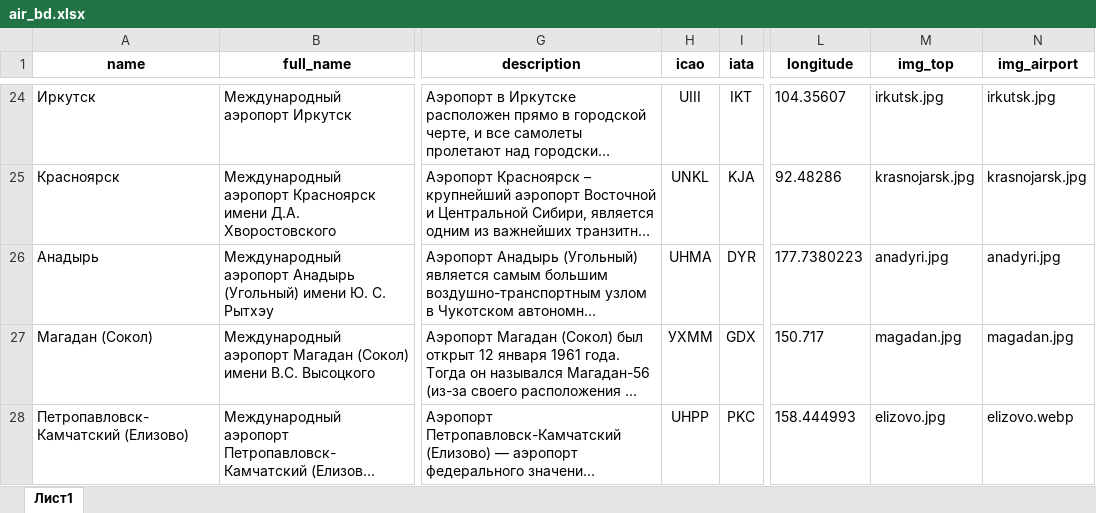
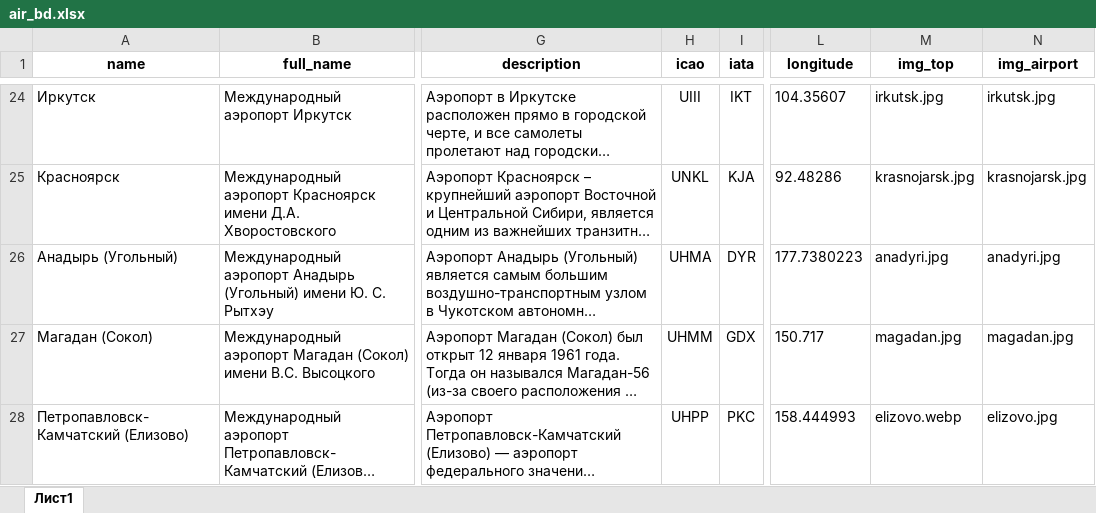
Before and after one commit to FrexRub/AirportDirectory, an Excel workbook: data/air_bd.xlsx, sheet Лист1, drawn as a sheet; only a part is shown, gaps mark what is left out; long unchanged cells end in …; values as stored, in another font and other column widths than the file's, no borders; the diff covers the shown part only; the diff names each change by its address in the sheet, - before the commit and + after, or states it on an @@ line.

Commit message:
bd_static: add new airport

```diff
--- a/data/air_bd.xlsx (sheet Лист1)
+++ b/data/air_bd.xlsx (sheet Лист1)
-A26 (name): Анадырь
+A26 (name): Анадырь (Угольный)
-H27 (icao): УХММ
+H27 (icao): UHMM
-M28 (img_top): elizovo.jpg
+M28 (img_top): elizovo.webp
-N28 (img_airport): elizovo.webp
+N28 (img_airport): elizovo.jpg
```
Also changed, not shown: 6 added rows and 6 edited cells elsewhere in this sheet, 20 other files.
